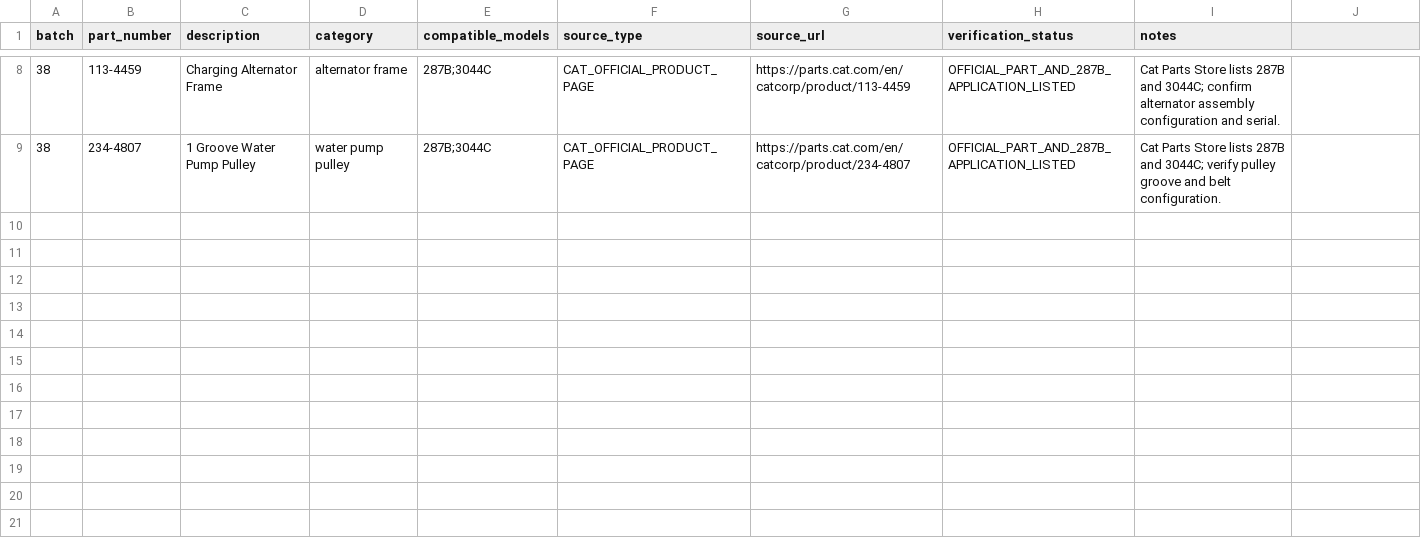
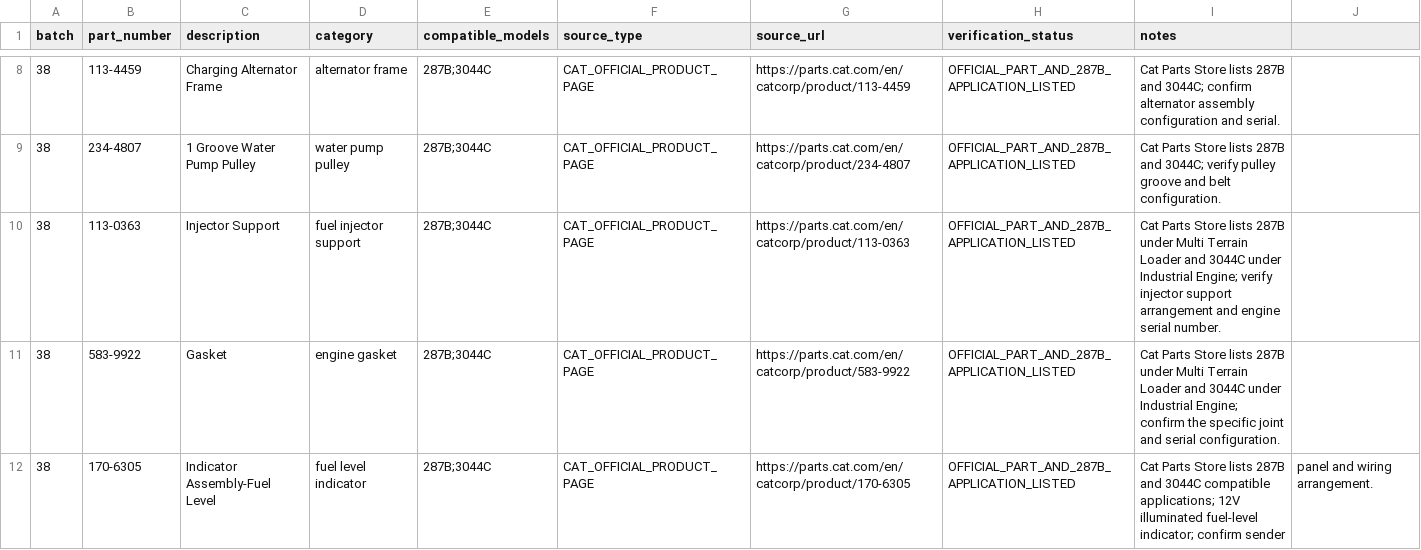
Before and after one commit to saeed860/Amoot-Machine, a CSV file: data/cat-287b-official-batch-38-2026-11-25.csv, drawn as a sheet; only a part is shown, gaps mark what is left out; the diff names each change by its address in the sheet, - before the commit and + after, or states it on an @@ line.

Commit message:
catalog: add three verified parts to Cat 287B batch 38

```diff
--- a/data/cat-287b-official-batch-38-2026-11-25.csv
+++ b/data/cat-287b-official-batch-38-2026-11-25.csv
+row 10: 38 | 113-0363 | Injector Support | fuel injector support | 287B;3044C | CAT_OFFICIAL_PRODUCT_PAGE | https://parts.cat.com/en/catcorp/product/113-0363 | OFFICIAL_PART_AND_287B_APPLICATION_LISTED | Cat Parts Store lists 287B under Multi Terrain Loader and 3044C under Industrial Engine; verify injector support arrangement and engine serial number.
+row 11: 38 | 583-9922 | Gasket | engine gasket | 287B;3044C | CAT_OFFICIAL_PRODUCT_PAGE | https://parts.cat.com/en/catcorp/product/583-9922 | OFFICIAL_PART_AND_287B_APPLICATION_LISTED | Cat Parts Store lists 287B under Multi Terrain Loader and 3044C under Industrial Engine; confirm the specific joint and serial configuration.
+row 12: 38 | 170-6305 | Indicator Assembly-Fuel Level | fuel level indicator | 287B;3044C | CAT_OFFICIAL_PRODUCT_PAGE | https://parts.cat.com/en/catcorp/product/170-6305 | OFFICIAL_PART_AND_287B_APPLICATION_LISTED | Cat Parts Store lists 287B and 3044C compatible applications; 12V illuminated fuel-level indicator; confirm sender | panel and wiring arrangement.
```
